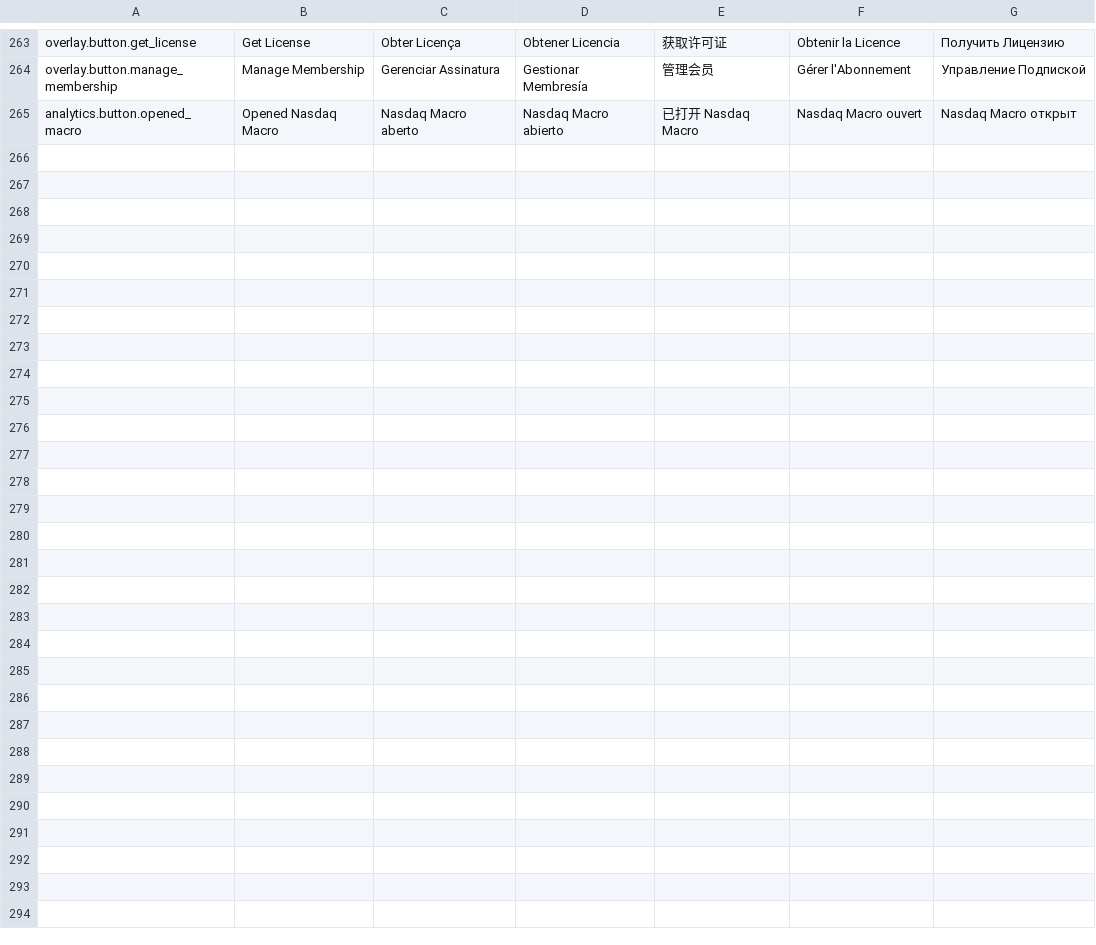
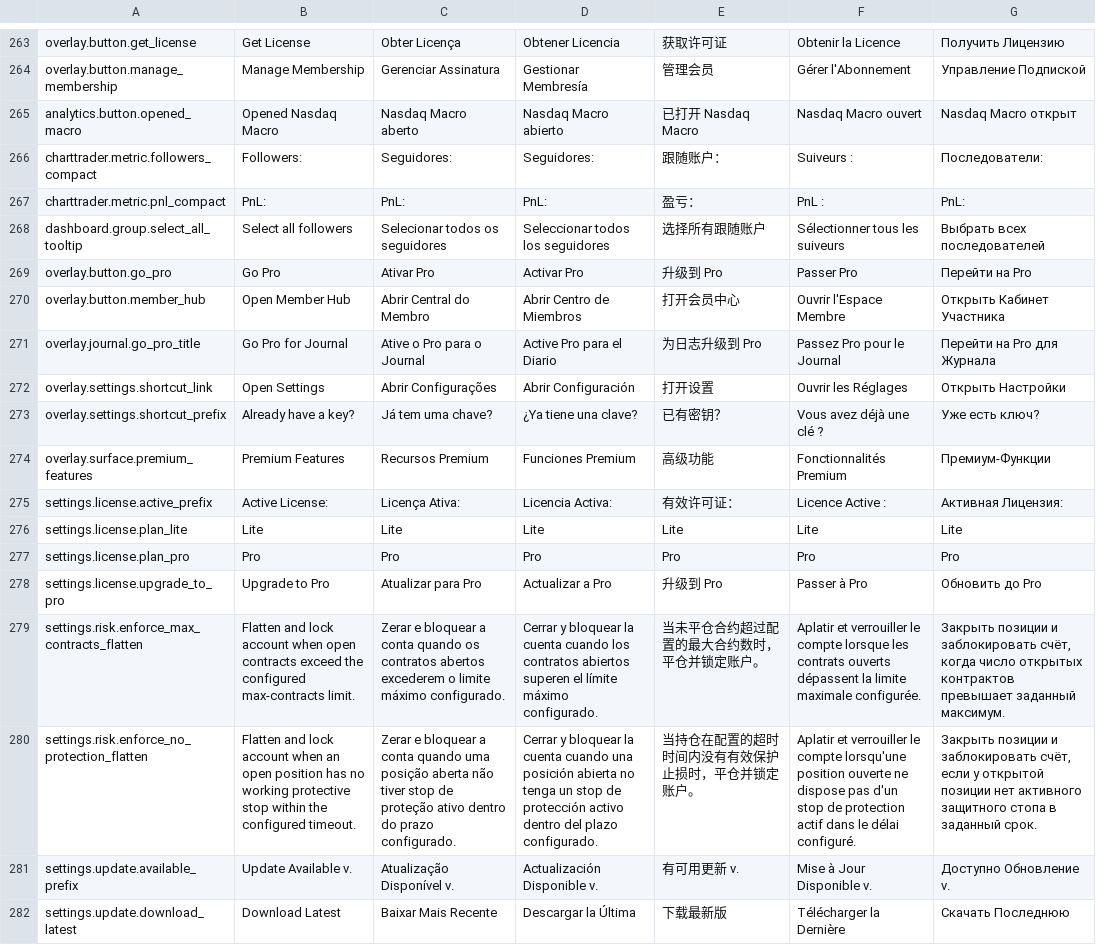
Before and after one commit to GlitchTrader/glitch, a TSV file: ninjatrader/Glitch/AddOns/GlitchAddOn/Resources/Localization.tsv, drawn as a sheet; only a part is shown, gaps mark what is left out; the diff names each change by its address in the sheet, - before the commit and + after, or states it on an @@ line.

Commit message:
fix: complete standard UI localization catalog

```diff
--- a/ninjatrader/Glitch/AddOns/GlitchAddOn/Resources/Localization.tsv
+++ b/ninjatrader/Glitch/AddOns/GlitchAddOn/Resources/Localization.tsv
+row 266: charttrader.metric.followers_compact | Followers: | Seguidores: | Seguidores: | 跟随账户： | Suiveurs : | Последователи:
+row 267: charttrader.metric.pnl_compact | PnL: | PnL: | PnL: | 盈亏： | PnL : | PnL:
+row 268: dashboard.group.select_all_tooltip | Select all followers | Selecionar todos os seguidores | Seleccionar todos los seguidores | 选择所有跟随账户 | Sélectionner tous les suiveurs | Выбрать всех последователей
+row 269: overlay.button.go_pro | Go Pro | Ativar Pro | Activar Pro | 升级到 Pro | Passer Pro | Перейти на Pro
+row 270: overlay.button.member_hub | Open Member Hub | Abrir Central do Membro | Abrir Centro de Miembros | 打开会员中心 | Ouvrir l'Espace Membre | Открыть Кабинет Участника
+row 271: overlay.journal.go_pro_title | Go Pro for Journal | Ative o Pro para o Journal | Active Pro para el Diario | 为日志升级到 Pro | Passez Pro pour le Journal | Перейти на Pro для Журнала
+row 272: overlay.settings.shortcut_link | Open Settings | Abrir Configurações | Abrir Configuración | 打开设置 | Ouvrir les Réglages | Открыть Настройки
+row 273: overlay.settings.shortcut_prefix | Already have a key? | Já tem uma chave? | ¿Ya tiene una clave? | 已有密钥？ | Vous avez déjà une clé ? | Уже есть ключ?
+row 274: overlay.surface.premium_features | Premium Features | Recursos Premium | Funciones Premium | 高级功能 | Fonctionnalités Premium | Премиум-Функции
+row 275: settings.license.active_prefix | Active License: | Licença Ativa: | Licencia Activa: | 有效许可证： | Licence Active : | Активная Лицензия:
+row 276: settings.license.plan_lite | Lite | Lite | Lite | Lite | Lite | Lite
+row 277: settings.license.plan_pro | Pro | Pro | Pro | Pro | Pro | Pro
+row 278: settings.license.upgrade_to_pro | Upgrade to Pro | Atualizar para Pro | Actualizar a Pro | 升级到 Pro | Passer à Pro | Обновить до Pro
+row 279: settings.risk.enforce_max_contracts_flatten | Flatten and lock account when open contracts exceed the configured max-contracts limit. | Zerar e bloquear a conta quando os contratos abertos excederem o limite máximo configurado. | Cerrar y bloquear la cuenta cuando los contratos abiertos superen el límite máximo configurado. | 当未平仓合约超过配置的最大合约数时，平仓并锁定账户。 | Aplatir et verrouiller le compte lorsque les contrats ouverts dépassent la limite maximale configurée. | Закрыть позиции и заблокировать счёт, когда число открытых контрактов превышает заданный максимум.
+row 280: settings.risk.enforce_no_protection_flatten | Flatten and lock account when an open position has no working protective stop within the configured timeout. | Zerar e bloquear a conta quando uma posição aberta não tiver stop de proteção ativo dentro do prazo configurado. | Cerrar y bloquear la cuenta cuando una posición abierta no tenga un stop de protección activo dentro del plazo configurado. | 当持仓在配置的超时时间内没有有效保护止损时，平仓并锁定账户。 | Aplatir et verrouiller le compte lorsqu'une position ouverte ne dispose pas d'un stop de protection actif dans le délai configuré. | Закрыть позиции и заблокировать счёт, если у открытой позиции нет активного защитного стопа в заданный срок.
+row 281: settings.update.available_prefix | Update Available v. | Atualização Disponível v. | Actualización Disponible v. | 有可用更新 v. | Mise à Jour Disponible v. | Доступно Обновление v.
+row 282: settings.update.download_latest | Download Latest | Baixar Mais Recente | Descargar la Última | 下载最新版 | Télécharger la Dernière | Скачать Последнюю
```
